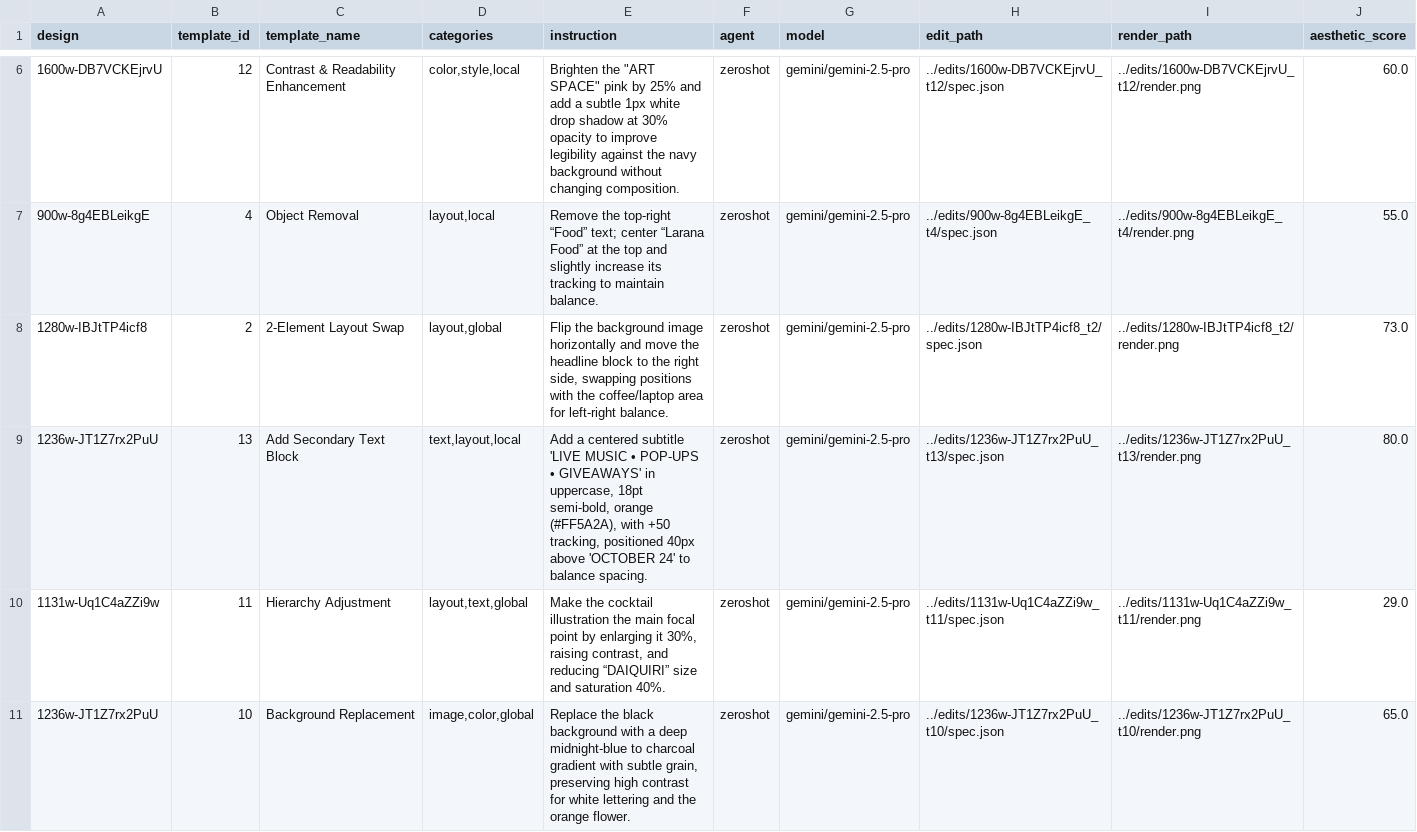
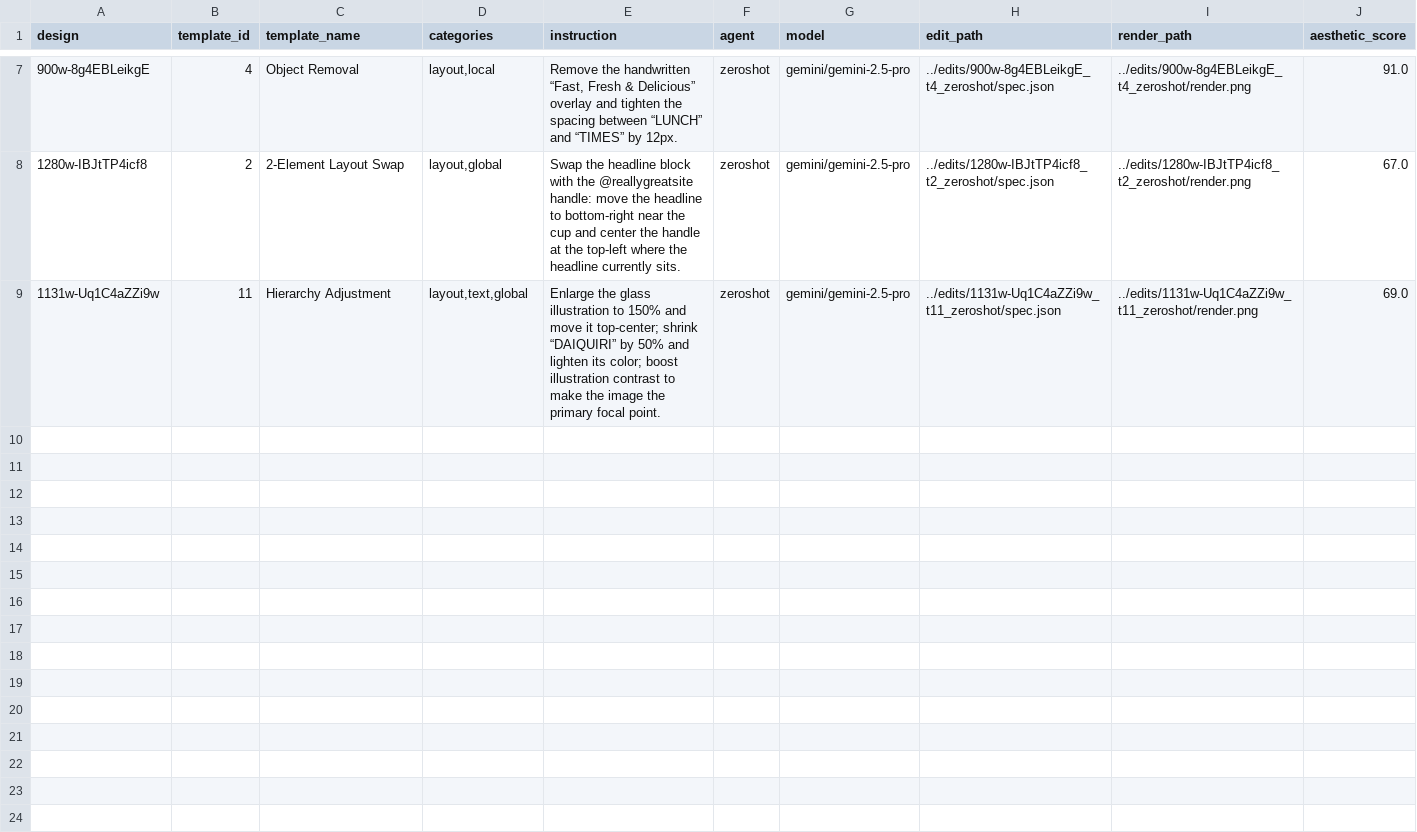
Before and after one commit to DaveFerBear/reconstruction-research, a CSV file: notebooks/edit_results.csv, drawn as a sheet; only a part is shown, gaps mark what is left out; the diff covers the shown part only.

```diff
--- a/notebooks/edit_results.csv
+++ b/notebooks/edit_results.csv
@@ -6,6 +7,3 @@ design,template_id,template_name,categories,instruction,agent,model,edit_path,re
-1600w-DB7VCKEjrvU,12,Contrast & Readability Enhancement,"color,style,local","Brighten the ""ART SPACE"" pink by 25% and add a subtle 1px white drop shadow at 30% opacity to improve legibility against the navy background without changing composition.",zeroshot,gemini/gemini-2.5-pro,../edits/1600w-DB7VCKEjrvU_t12/spec.json,../edits/1600w-DB7VCKEjrvU_t12/render.png,60.0
-900w-8g4EBLeikgE,4,Object Removal,"layout,local",Remove the top-right “Food” text; center “Larana Food” at the top and slightly increase its tracking to maintain balance.,zeroshot,gemini/gemini-2.5-pro,../edits/900w-8g4EBLeikgE_t4/spec.json,../edits/900w-8g4EBLeikgE_t4/render.png,55.0
-1280w-IBJtTP4icf8,2,2-Element Layout Swap,"layout,global","Flip the background image horizontally and move the headline block to the right side, swapping positions with the coffee/laptop area for left-right balance.",zeroshot,gemini/gemini-2.5-pro,../edits/1280w-IBJtTP4icf8_t2/spec.json,../edits/1280w-IBJtTP4icf8_t2/render.png,73.0
-1236w-JT1Z7rx2PuU,13,Add Secondary Text Block,"text,layout,local","Add a centered subtitle 'LIVE MUSIC • POP-UPS • GIVEAWAYS' in uppercase, 18pt semi-bold, orange (#FF5A2A), with +50 tracking, positioned 40px above 'OCTOBER 24' to balance spacing.",zeroshot,gemini/gemini-2.5-pro,../edits/1236w-JT1Z7rx2PuU_t13/spec.json,../edits/1236w-JT1Z7rx2PuU_t13/render.png,80.0
-1131w-Uq1C4aZZi9w,11,Hierarchy Adjustment,"layout,text,global","Make the cocktail illustration the main focal point by enlarging it 30%, raising contrast, and reducing “DAIQUIRI” size and saturation 40%.",zeroshot,gemini/gemini-2.5-pro,../edits/1131w-Uq1C4aZZi9w_t11/spec.json,../edits/1131w-Uq1C4aZZi9w_t11/render.png,29.0
-1236w-JT1Z7rx2PuU,10,Background Replacement,"image,color,global","Replace the black background with a deep midnight-blue to charcoal gradient with subtle grain, preserving high contrast for white lettering and the orange flower.",zeroshot,gemini/gemini-2.5-pro,../edits/1236w-JT1Z7rx2PuU_t10/spec.json,../edits/1236w-JT1Z7rx2PuU_t10/render.png,65.0
+900w-8g4EBLeikgE,4,Object Removal,"layout,local","Remove the handwritten “Fast, Fresh & Delicious” overlay and tighten the spacing between “LUNCH” and “TIMES” by 12px.",zeroshot,gemini/gemini-2.5-pro,../edits/900w-8g4EBLeikgE_t4_zeroshot/spec.json,../edits/900w-8g4EBLeikgE_t4_zeroshot/render.png,91.0
+1280w-IBJtTP4icf8,2,2-Element Layout Swap,"layout,global",Swap the headline block with the @reallygreatsite handle: move the headline to bottom-right near the cup and center the handle at the top-left where the headline currently sits.,zeroshot,gemini/gemini-2.5-pro,../edits/1280w-IBJtTP4icf8_t2_zeroshot/spec.json,../edits/1280w-IBJtTP4icf8_t2_zeroshot/render.png,67.0
+1131w-Uq1C4aZZi9w,11,Hierarchy Adjustment,"layout,text,global",Enlarge the glass illustration to 150% and move it top-center; shrink “DAIQUIRI” by 50% and lighten its color; boost illustration contrast to make the image the primary focal point.,zeroshot,gemini/gemini-2.5-pro,../edits/1131w-Uq1C4aZZi9w_t11_zeroshot/spec.json,../edits/1131w-Uq1C4aZZi9w_t11_zeroshot/render.png,69.0
```
Also changed, not shown: 2 added rows, 1 removed row and 12 edited cells elsewhere in this file, notebooks/edit_results_scored.csv, 5 other files.
